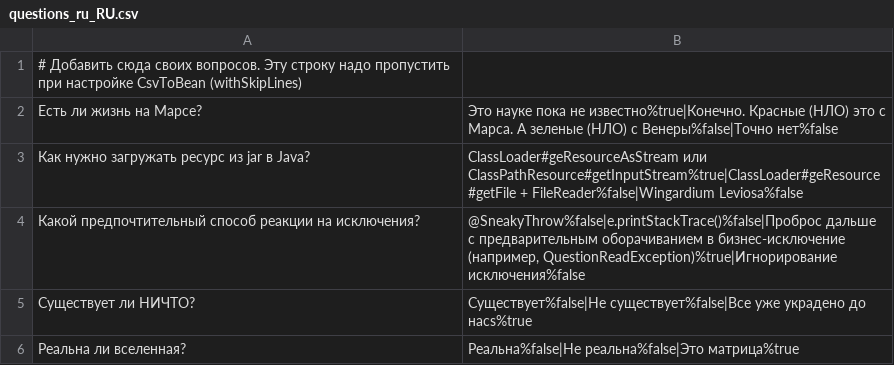
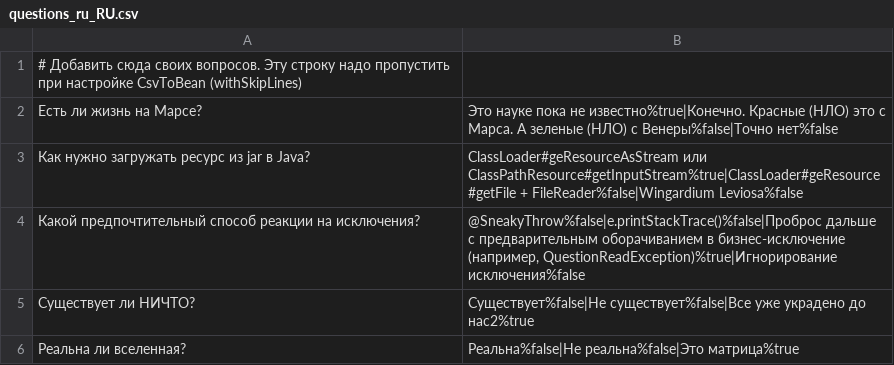
Before and after one commit to abanshin-an/2024-05-otus-spring-abanshin, a CSV file: hw03/src/main/resources/questions_ru_RU.csv, drawn as a sheet.

```diff
--- a/hw03/src/main/resources/questions_ru_RU.csv
+++ b/hw03/src/main/resources/questions_ru_RU.csv
@@ -4,3 +4,3 @@
 Какой предпочтительный способ реакции на исключения?;@SneakyThrow%false|e.printStackTrace()%false|Проброс дальше с предварительным оборачиванием в бизнес-исключение (например, QuestionReadException)%true|Игнорирование исключения%false
-Существует ли НИЧТО?;Существует%false|Не существует%false|Все уже украдено до насs%true
+Существует ли НИЧТО?;Существует%false|Не существует%false|Все уже украдено до нас2%true
 Реальна ли вселенная?;Реальна%false|Не реальна%false|Это матрица%true
```
Also changed, not shown: 13 other files.
